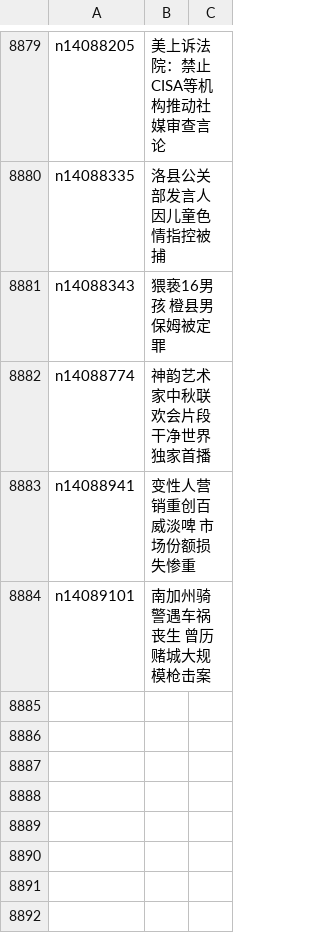
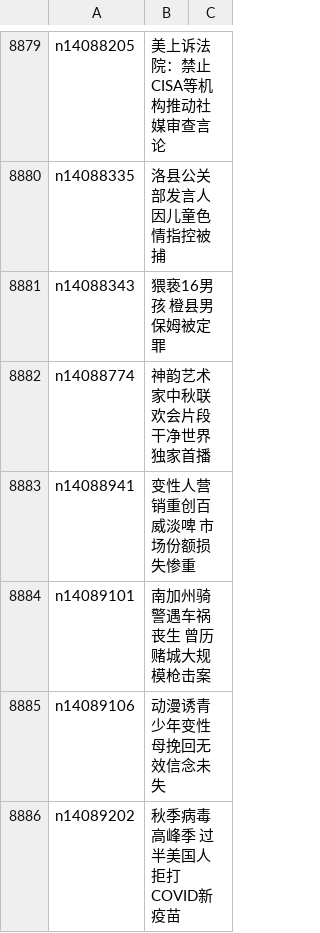
Before and after one commit to epic-marker/epoch-news, a CSV file: indexes/ncid1078160.csv, drawn as a sheet; only a part is shown, gaps mark what is left out; the diff names each change by its address in the sheet, - before the commit and + after, or states it on an @@ line.

```diff
--- a/indexes/ncid1078160.csv
+++ b/indexes/ncid1078160.csv
+row 8885: n14089106 | 动漫诱青少年变性 母挽回无效信念未失
+row 8886: n14089202 | 秋季病毒高峰季 过半美国人拒打COVID新疫苗
```
Also changed, not shown: indexes/ncid1078158.csv, indexes/ncid1078159.csv, 47 other files.
